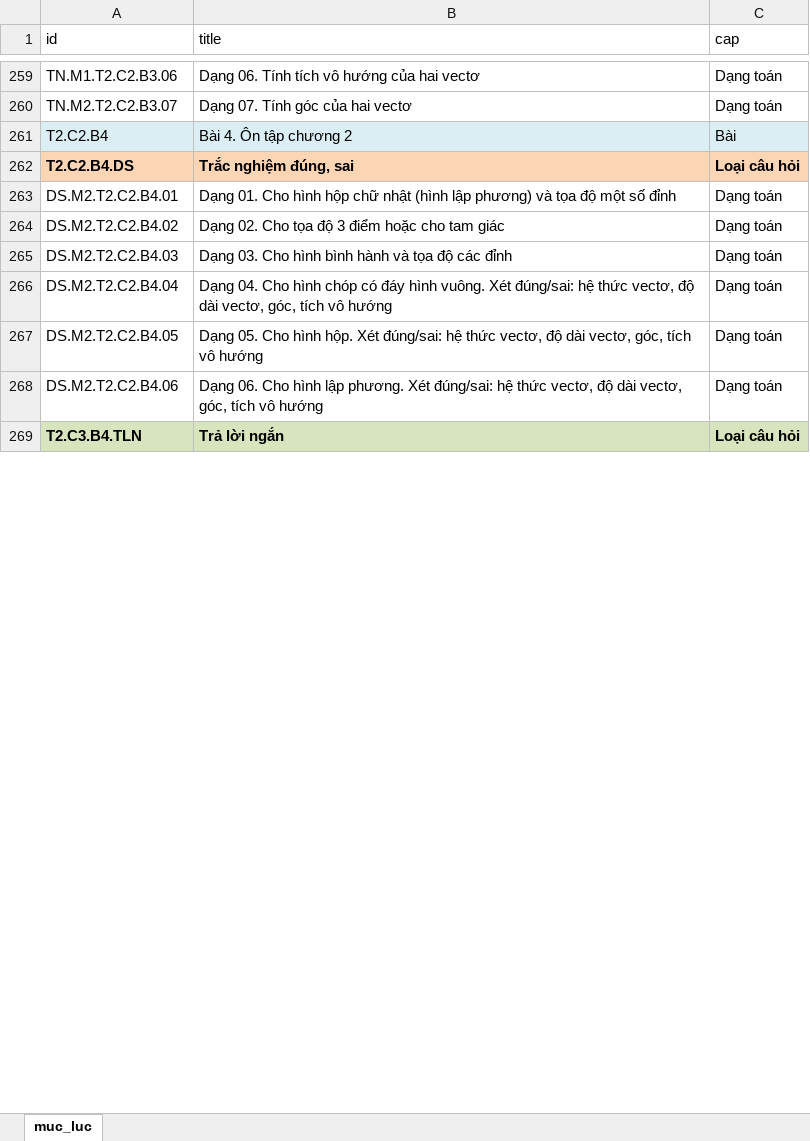
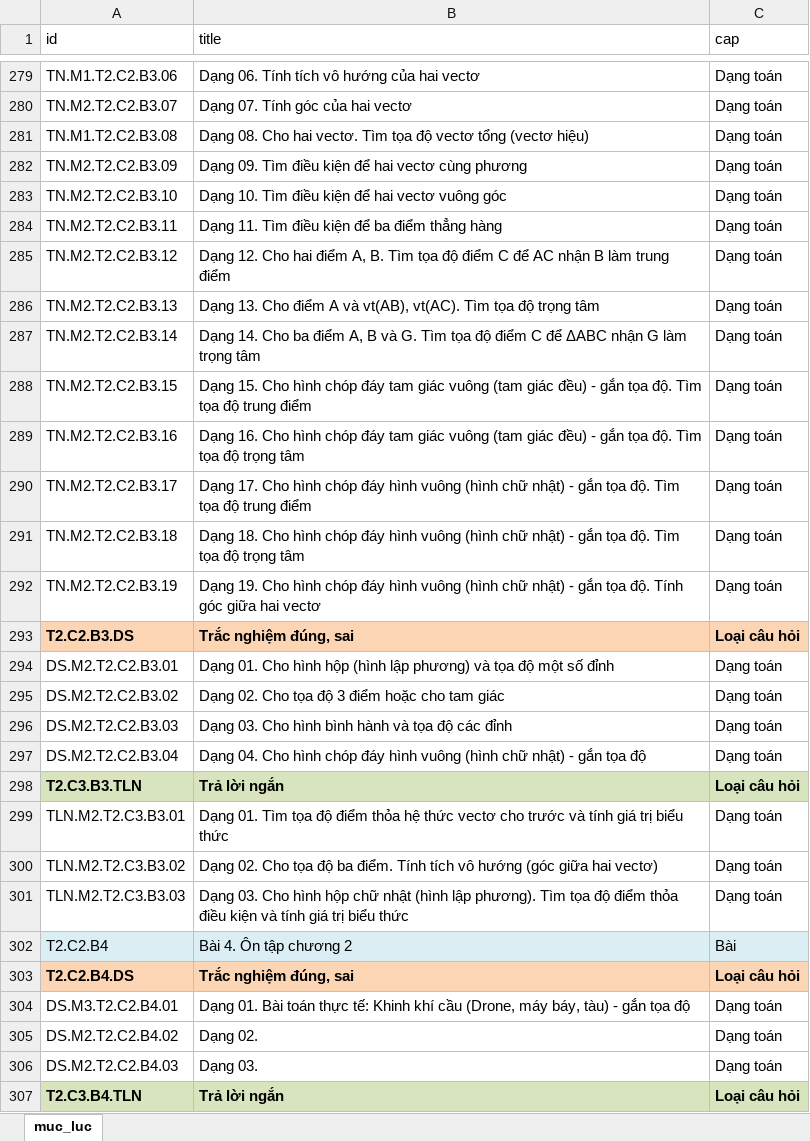
Before and after one commit to ntbinhnguyen/latex-exam-manager, an Excel workbook: frontend/public/muc-luc.xlsx, sheet muc_luc, drawn as a sheet; only a part is shown, gaps mark what is left out; values as stored, in another font and other column widths than the file's, no borders; conditional formats not drawn; removed rows and columns are numbered as before the commit, all else as after; the diff covers the shown part only; the diff names each change by its address in the sheet, - before the commit and + after, or states it on an @@ line.

Commit message:
22.00.14.11

```diff
--- a/frontend/public/muc-luc.xlsx (sheet muc_luc)
+++ b/frontend/public/muc-luc.xlsx (sheet muc_luc)
+row 281: TN.M1.T2.C2.B3.08 | Dạng 08. Cho hai vectơ. Tìm tọa độ vectơ tổng (vectơ hiệu) | Dạng toán
+row 282: TN.M2.T2.C2.B3.09 | Dạng 09. Tìm điều kiện để hai vectơ cùng phương | Dạng toán
+row 283: TN.M2.T2.C2.B3.10 | Dạng 10. Tìm điều kiện để hai vectơ vuông góc | Dạng toán
+row 284: TN.M2.T2.C2.B3.11 | Dạng 11. Tìm điều kiện để ba điểm thẳng hàng | Dạng toán
+row 285: TN.M2.T2.C2.B3.12 | Dạng 12. Cho hai điểm A, B. Tìm tọa độ điểm C để AC nhận B làm trung điểm | Dạng toán
+row 286: TN.M2.T2.C2.B3.13 | Dạng 13. Cho điểm A và vt(AB), vt(AC). Tìm tọa độ trọng tâm | Dạng toán
+row 287: TN.M2.T2.C2.B3.14 | Dạng 14. Cho ba điểm A, B và G. Tìm tọa độ điểm C để ΔABC nhận G làm trọng tâm | Dạng toán
+row 288: TN.M2.T2.C2.B3.15 | Dạng 15. Cho hình chóp đáy tam giác vuông (tam giác đều) - gắn tọa độ. Tìm tọa độ trung điểm | Dạng toán
+row 289: TN.M2.T2.C2.B3.16 | Dạng 16. Cho hình chóp đáy tam giác vuông (tam giác đều) - gắn tọa độ. Tìm tọa độ trọng tâm | Dạng toán
+row 290: TN.M2.T2.C2.B3.17 | Dạng 17. Cho hình chóp đáy hình vuông (hình chữ nhật) - gắn tọa độ. Tìm tọa độ trung điểm | Dạng toán
+row 291: TN.M2.T2.C2.B3.18 | Dạng 18. Cho hình chóp đáy hình vuông (hình chữ nhật) - gắn tọa độ. Tìm tọa độ trọng tâm | Dạng toán
+row 292: TN.M2.T2.C2.B3.19 | Dạng 19. Cho hình chóp đáy hình vuông (hình chữ nhật) - gắn tọa độ. Tính góc giữa hai vectơ | Dạng toán
+row 293: T2.C2.B3.DS | Trắc nghiệm đúng, sai | Loại câu hỏi
+row 294: DS.M2.T2.C2.B3.01 | Dạng 01. Cho hình hộp (hình lập phương) và tọa độ một số đỉnh | Dạng toán
+row 295: DS.M2.T2.C2.B3.02 | Dạng 02. Cho tọa độ 3 điểm hoặc cho tam giác | Dạng toán
+row 296: DS.M2.T2.C2.B3.03 | Dạng 03. Cho hình bình hành và tọa độ các đỉnh | Dạng toán
+row 297: DS.M2.T2.C2.B3.04 | Dạng 04. Cho hình chóp đáy hình vuông (hình chữ nhật) - gắn tọa độ | Dạng toán
+row 298: T2.C3.B3.TLN | Trả lời ngắn | Loại câu hỏi
+row 299: TLN.M2.T2.C3.B3.01 | Dạng 01. Tìm tọa độ điểm thỏa hệ thức vectơ cho trước và tính giá trị biểu thức | Dạng toán
+row 300: TLN.M2.T2.C3.B3.02 | Dạng 02. Cho tọa độ ba điểm. Tính tích vô hướng (góc giữa hai vectơ) | Dạng toán
+row 301: TLN.M2.T2.C3.B3.03 | Dạng 03. Cho hình hộp chữ nhật (hình lập phương). Tìm tọa độ điểm thỏa điều kiện và tính giá trị biểu thức | Dạng toán
-A304 (id): DS.M2.T2.C2.B4.01
+A304 (id): DS.M3.T2.C2.B4.01
-B304 (title): Dạng 01. Cho hình hộp chữ nhật (hình lập phương) và tọa độ một số đỉnh
+B304 (title): Dạng 01. Bài toán thực tế: Khinh khí cầu (Drone, máy báy, tàu) - gắn tọa độ
-B305 (title): Dạng 02. Cho tọa độ 3 điểm hoặc cho tam giác
+B305 (title): Dạng 02.
-B306 (title): Dạng 03. Cho hình bình hành và tọa độ các đỉnh
+B306 (title): Dạng 03.
-row 266: DS.M2.T2.C2.B4.04 | Dạng 04. Cho hình chóp có đáy hình vuông. Xét đúng/sai: hệ thức vectơ, độ dài vectơ, góc, tích vô hướng | Dạng toán
-row 267: DS.M2.T2.C2.B4.05 | Dạng 05. Cho hình hộp. Xét đúng/sai: hệ thức vectơ, độ dài vectơ, góc, tích vô hướng | Dạng toán
-row 268: DS.M2.T2.C2.B4.06 | Dạng 06. Cho hình lập phương. Xét đúng/sai: hệ thức vectơ, độ dài vectơ, góc, tích vô hướng | Dạng toán
```
Also changed, not shown: 22 added rows and 5 edited cells elsewhere in this sheet.
